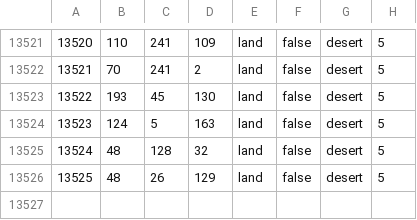
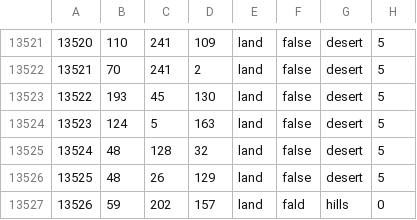
Before and after one commit to powerblo/End-of-a-New-Beginning, a CSV file: toi/map/definition.csv, drawn as a sheet; only a part is shown, gaps mark what is left out; the diff names each change by its address in the sheet, - before the commit and + after, or states it on an @@ line.

```diff
--- a/toi/map/definition.csv
+++ b/toi/map/definition.csv
+row 13527: 13526 | 59 | 202 | 157 | land | fald | hills | 0
```
Also changed, not shown: 30 other files.
